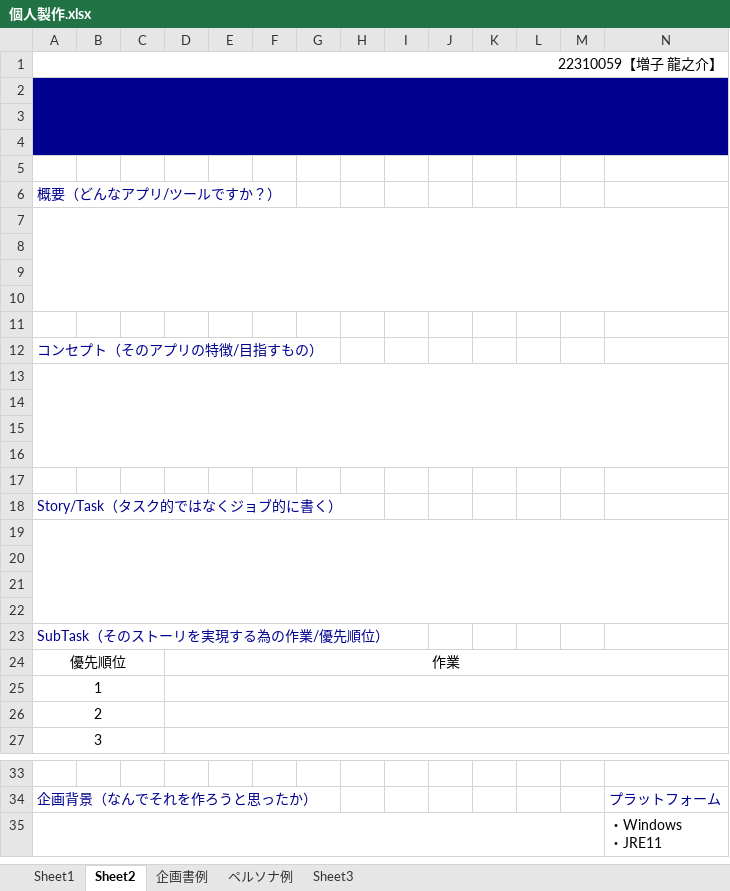
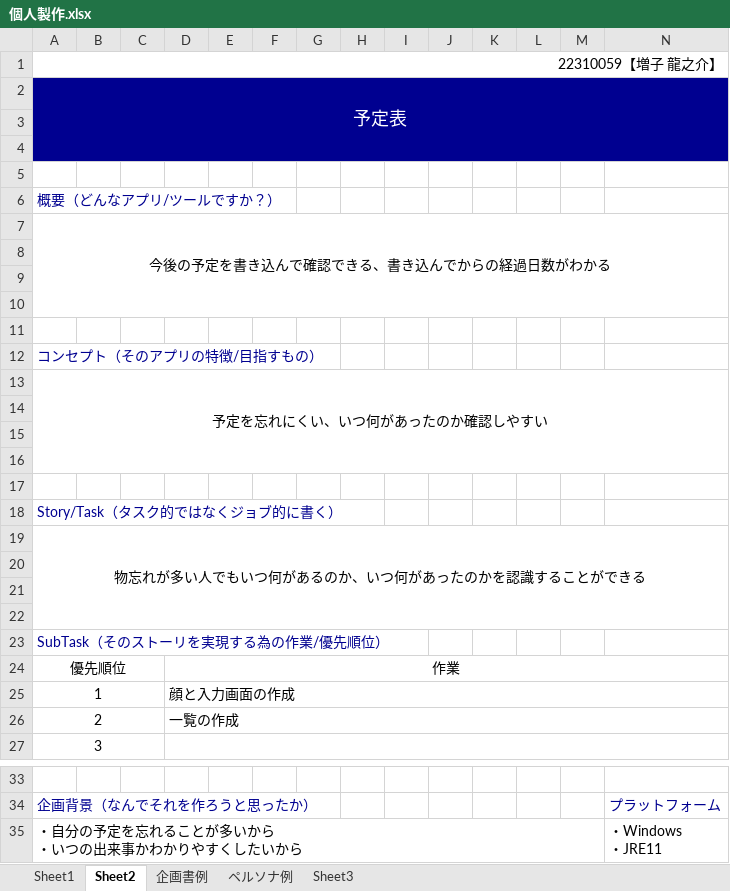
Before and after one commit to IT-WiZ-Dev/22310059-mashikoryunosuke, an Excel workbook: 個人製作.xlsx, sheet Sheet2, drawn as a sheet; only a part is shown, gaps mark what is left out; values as stored, in another font and other column widths than the file's, no borders; charts and pictures not drawn; ↵ is a line break in a cell; the diff names each change by its address in the sheet, - before the commit and + after, or states it on an @@ line.

```diff
--- a/個人製作.xlsx (sheet Sheet2)
+++ b/個人製作.xlsx (sheet Sheet2)
-A2: (empty)
+A2: 予定表
-A7: (empty)
+A7: 今後の予定を書き込んで確認できる、書き込んでからの経過日数がわかる
-A13: (empty)
+A13: 予定を忘れにくい、いつ何があったのか確認しやすい
-A19: (empty)
+A19: 物忘れが多い人でもいつ何があるのか、いつ何があったのかを認識することができる
-D25: (empty)
+D25: 顔と入力画面の作成
-D26: (empty)
+D26: 一覧の作成
-A35: (empty)
+A35: ・自分の予定を忘れることが多いから ↵ ・いつの出来事かわかりやすくしたいから
```
Also changed, not shown: sheet Sheet1, 1 other file.
